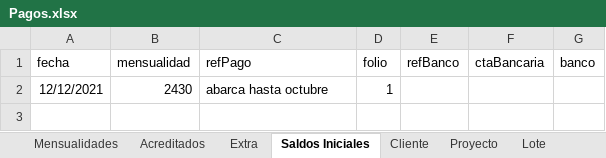
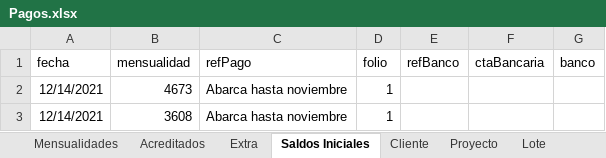
Before and after one commit to GrupoMaya/api-gpomaya-martin, an Excel workbook: Pagos.xlsx, sheet Saldos Iniciales, drawn as a sheet; values as stored, in another font and other column widths than the file's, no borders; removed rows and columns are numbered as before the commit, all else as after; the diff names each change by its address in the sheet, - before the commit and + after, or states it on an @@ line.

```diff
--- a/Pagos.xlsx (sheet Saldos Iniciales)
+++ b/Pagos.xlsx (sheet Saldos Iniciales)
-row 2: 12/12/2021 | 2430 | abarca hasta octubre | 1
+row 2: 12/14/2021 | 4673 | Abarca hasta noviembre | 1
+row 3: 12/14/2021 | 3608 | Abarca hasta noviembre | 1
```
Also changed, not shown: sheet Mensualidades, sheet Extra, sheet Acreditados, sheet Lote, sheet Resumen Pagos, sheet Cliente, 1 more sheet, 2 other files.
